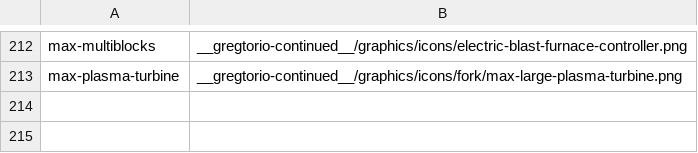
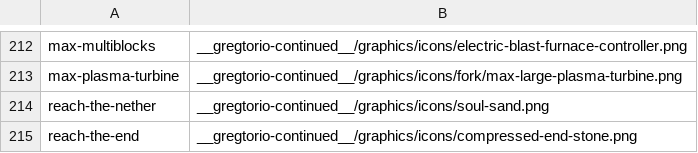
Before and after one commit to Rykon00/Gregtorio, a TSV file: tools/tech-icons.tsv, drawn as a sheet; only a part is shown, gaps mark what is left out.

```diff
--- a/tools/tech-icons.tsv
+++ b/tools/tech-icons.tsv
@@ -213 +213,3 @@ max-multiblocks	__gregtorio-continued__/graphics/icons/electric-blast-furnace-co
 max-plasma-turbine	__gregtorio-continued__/graphics/icons/fork/max-large-plasma-turbine.png
+reach-the-nether	__gregtorio-continued__/graphics/icons/soul-sand.png
+reach-the-end	__gregtorio-continued__/graphics/icons/compressed-end-stone.png
```
Also changed, not shown: 9 other files.
